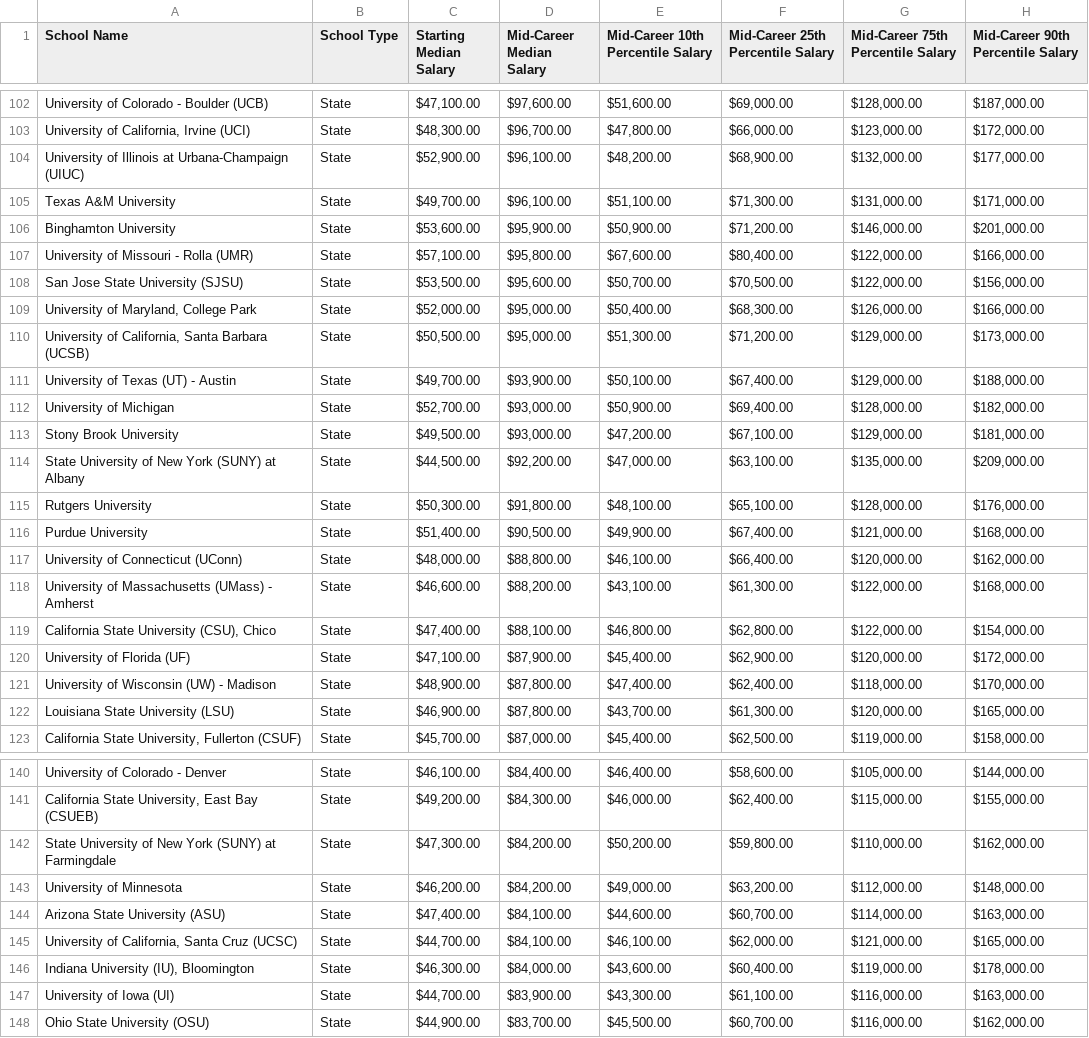
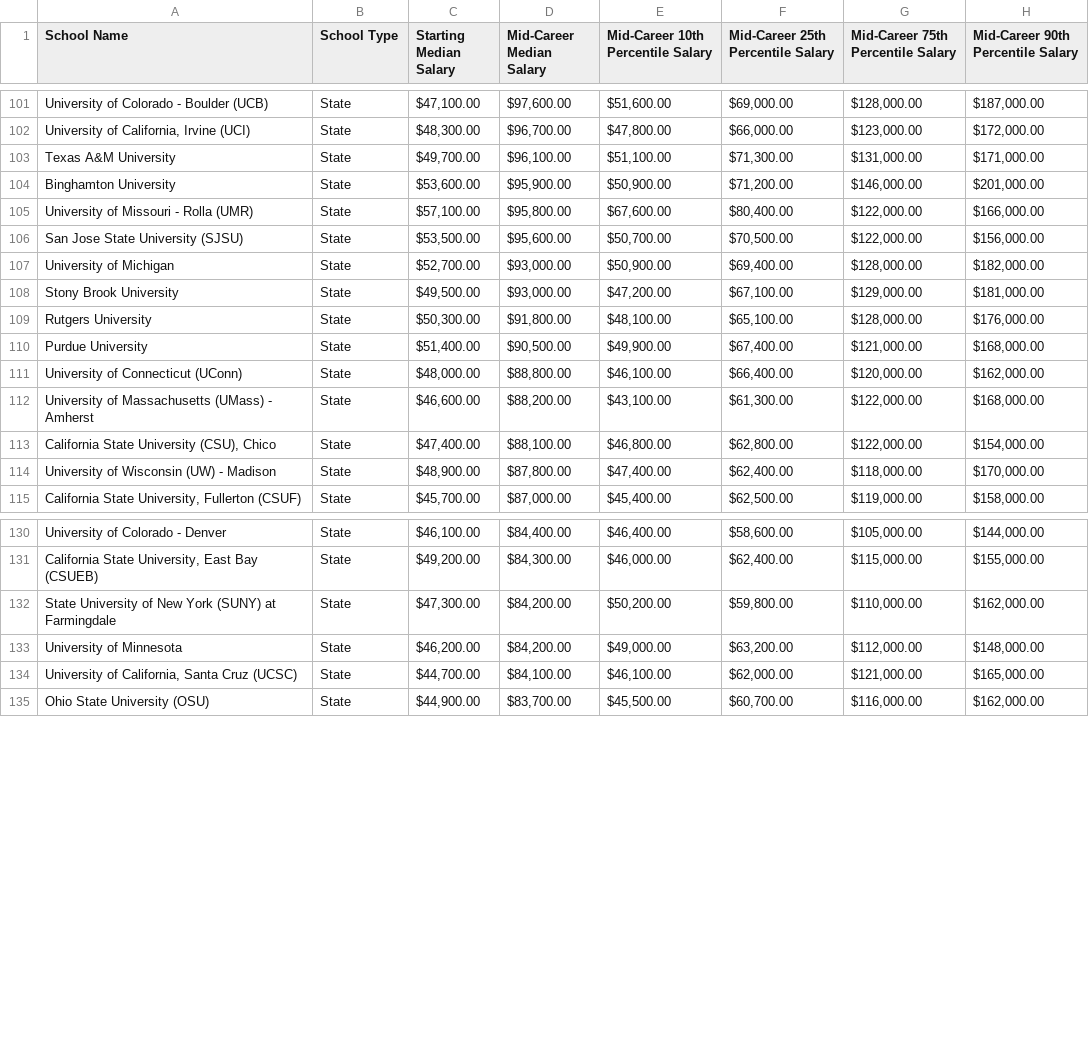
Before and after one commit to bon-pang/DS-capstone, a CSV file: .github/workflows/salaries-by-college-type[1].csv, drawn as a sheet; only a part is shown, gaps mark what is left out; the diff covers the shown part only; the diff names each change by its address in the sheet, - before the commit and + after, or states it on an @@ line.

Commit message:
Update salaries-by-college-type[1].csv

```diff
--- a/.github/workflows/salaries-by-college-type[1].csv
+++ b/.github/workflows/salaries-by-college-type[1].csv
-row 104: University of Illinois at Urbana-Champaign (UIUC) | State | $52,900.00 | $96,100.00 | $48,200.00 | $68,900.00 | $132,000.00 | $177,000.00
-row 109: University of Maryland, College Park | State | $52,000.00 | $95,000.00 | $50,400.00 | $68,300.00 | $126,000.00 | $166,000.00
-row 110: University of California, Santa Barbara (UCSB) | State | $50,500.00 | $95,000.00 | $51,300.00 | $71,200.00 | $129,000.00 | $173,000.00
-row 111: University of Texas (UT) - Austin | State | $49,700.00 | $93,900.00 | $50,100.00 | $67,400.00 | $129,000.00 | $188,000.00
-row 114: State University of New York (SUNY) at Albany | State | $44,500.00 | $92,200.00 | $47,000.00 | $63,100.00 | $135,000.00 | $209,000.00
-row 120: University of Florida (UF) | State | $47,100.00 | $87,900.00 | $45,400.00 | $62,900.00 | $120,000.00 | $172,000.00
-row 122: Louisiana State University (LSU) | State | $46,900.00 | $87,800.00 | $43,700.00 | $61,300.00 | $120,000.00 | $165,000.00
-row 144: Arizona State University (ASU) | State | $47,400.00 | $84,100.00 | $44,600.00 | $60,700.00 | $114,000.00 | $163,000.00
-row 146: Indiana University (IU), Bloomington | State | $46,300.00 | $84,000.00 | $43,600.00 | $60,400.00 | $119,000.00 | $178,000.00
-row 147: University of Iowa (UI) | State | $44,700.00 | $83,900.00 | $43,300.00 | $61,100.00 | $116,000.00 | $163,000.00
```
Also changed, not shown: 10 removed rows and 21 edited cells elsewhere in this file.
